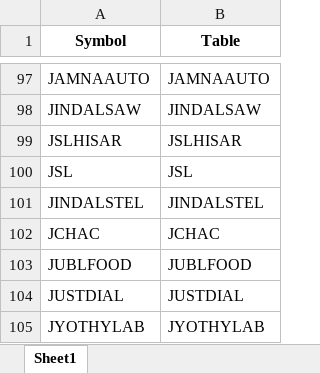
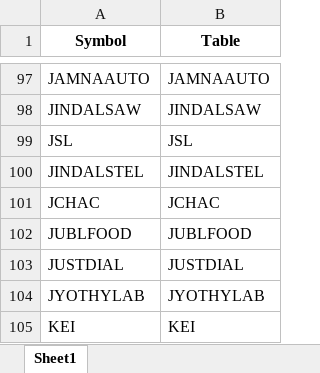
Before and after one commit to rthennan/ZerodhaWebsocket, an Excel workbook: DAS5/lookup_tables/instrumentsLookup_DAS5_2.xlsx, sheet Sheet1, drawn as a sheet; only a part is shown, gaps mark what is left out; the shorter side is filled out with more unchanged rows; values as stored, in another font and other column widths than the file's, no borders; the diff names each change by its address in the sheet, - before the commit and + after, or states it on an @@ line.

```diff
--- a/DAS5/lookup_tables/instrumentsLookup_DAS5_2.xlsx (sheet Sheet1)
+++ b/DAS5/lookup_tables/instrumentsLookup_DAS5_2.xlsx (sheet Sheet1)
-row 99: JSLHISAR | JSLHISAR
```
Also changed, not shown: DAS5/lookup_tables/instrumentsLookup.xlsx, DAS5/lookup_tables/instrumentsLookup_DAS5_3.xlsx, 1 other file.
